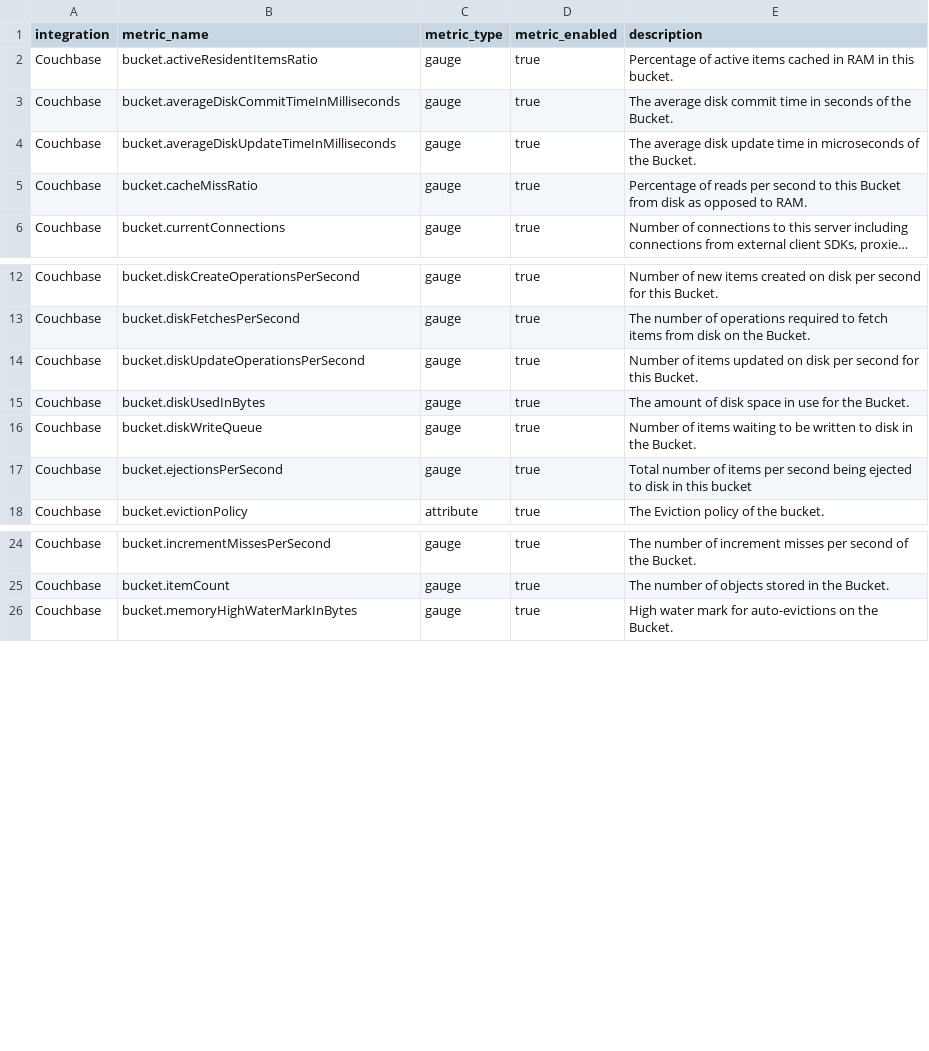
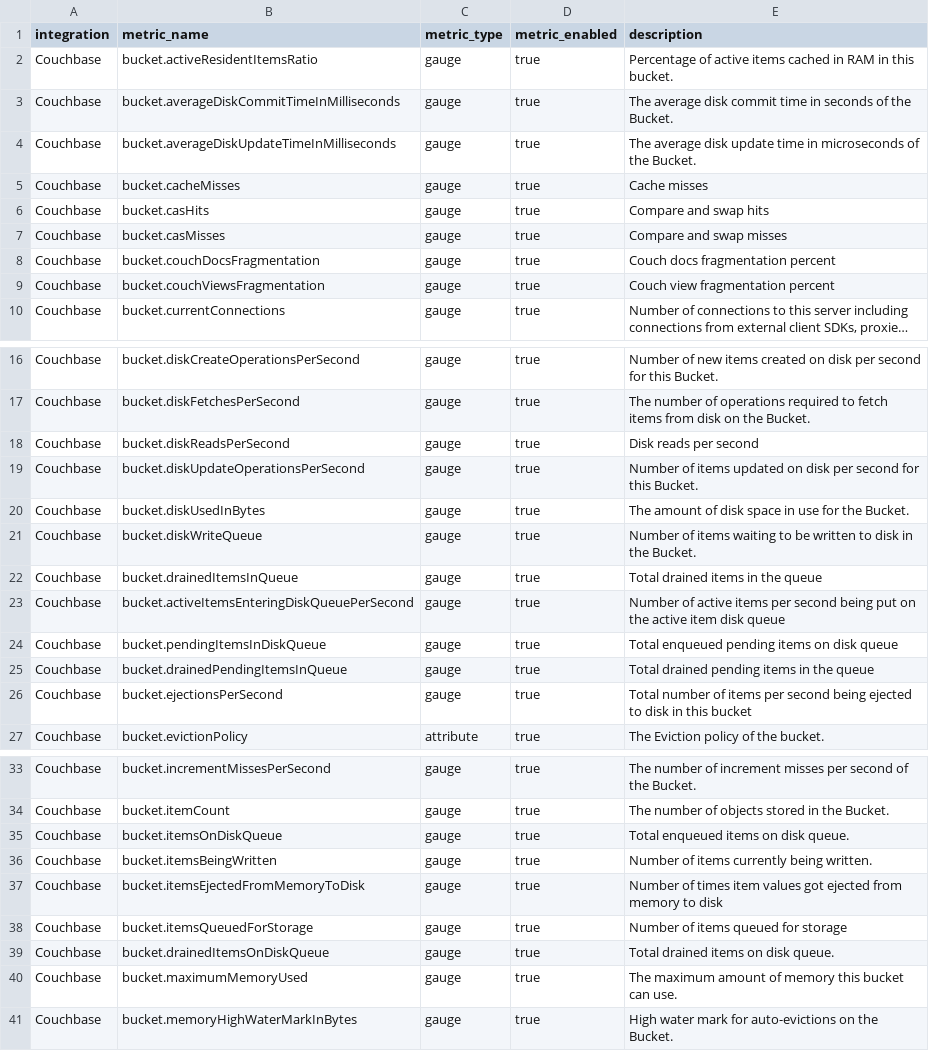
Before and after one commit to newrelic/nri-couchbase, a CSV file: spec.csv, drawn as a sheet; only a part is shown, gaps mark what is left out; long unchanged cells end in …; addresses are those after the commit; the diff covers the shown part only; the diff names each change by its address in the sheet, - before the commit and + after, or states it on an @@ line.

Commit message:
Additional metrics (#30)
* Add requested metrics

* Avoid panic if metric does not exist

* Add curr_items and  curr_items_tot

Some bonus items requested after the fact

* Clarified metric name

* Add new metrics to spec

```diff
--- a/spec.csv
+++ b/spec.csv
+row 5: Couchbase | bucket.cacheMisses | gauge | true | Cache misses
+row 6: Couchbase | bucket.casHits | gauge | true | Compare and swap hits
+row 7: Couchbase | bucket.casMisses | gauge | true | Compare and swap misses
-B8 (metric_name): bucket.cacheMissRatio
+B8 (metric_name): bucket.couchDocsFragmentation
-E8 (description): Percentage of reads per second to this Bucket from disk as opposed to RAM.
+E8 (description): Couch docs fragmentation percent
+row 9: Couchbase | bucket.couchViewsFragmentation | gauge | true | Couch view fragmentation percent
+row 18: Couchbase | bucket.diskReadsPerSecond | gauge | true | Disk reads per second
+row 22: Couchbase | bucket.drainedItemsInQueue | gauge | true | Total drained items in the queue
+row 23: Couchbase | bucket.activeItemsEnteringDiskQueuePerSecond | gauge | true | Number of active items per second being put on the active item disk queue
+row 24: Couchbase | bucket.pendingItemsInDiskQueue | gauge | true | Total enqueued pending items on disk queue
+row 25: Couchbase | bucket.drainedPendingItemsInQueue | gauge | true | Total drained pending items in the queue
+row 35: Couchbase | bucket.itemsOnDiskQueue | gauge | true | Total enqueued items on disk queue.
+row 36: Couchbase | bucket.itemsBeingWritten | gauge | true | Number of items currently being written.
+row 37: Couchbase | bucket.itemsEjectedFromMemoryToDisk | gauge | true | Number of times item values got ejected from memory to disk
+row 38: Couchbase | bucket.itemsQueuedForStorage | gauge | true | Number of items queued for storage
+row 39: Couchbase | bucket.drainedItemsOnDiskQueue | gauge | true | Total drained items on disk queue.
+row 40: Couchbase | bucket.maximumMemoryUsed | gauge | true | The maximum amount of memory this bucket can use.
```
Also changed, not shown: 3 added rows elsewhere in this file, 2 other files.
